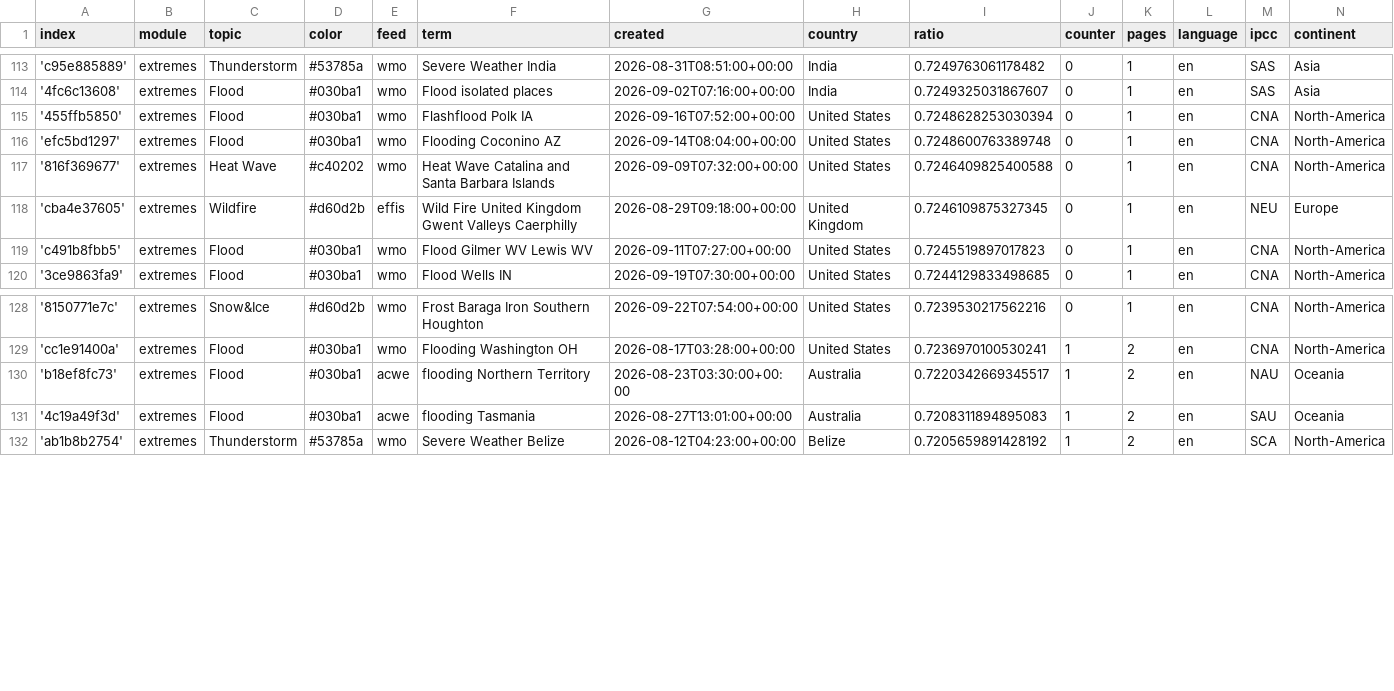
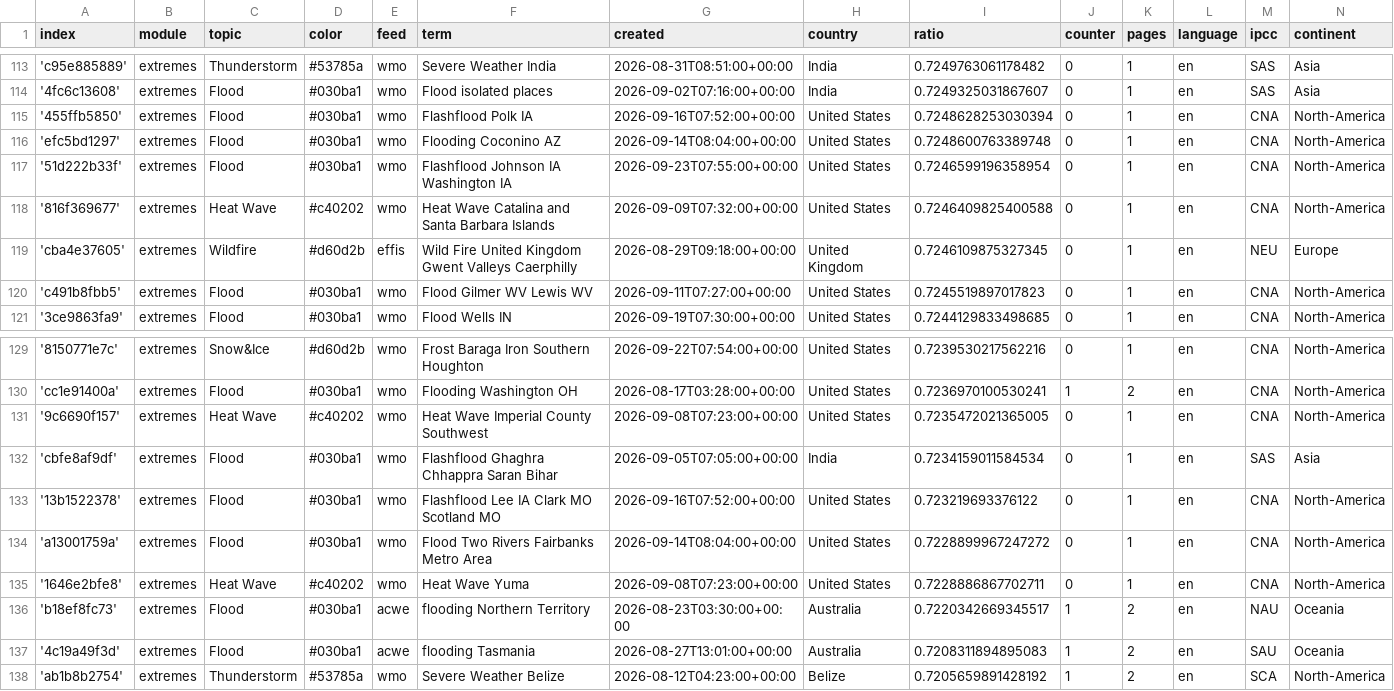
Before and after one commit to picawe-news/englishExtremes, a CSV file: terms.csv, drawn as a sheet; only a part is shown, gaps mark what is left out; the diff names each change by its address in the sheet, - before the commit and + after, or states it on an @@ line.

Commit message:
Commit from GitHub Actions (import:0.0)

```diff
--- a/terms.csv
+++ b/terms.csv
+row 117: '51d222b33f' | extremes | Flood | #030ba1 | wmo | Flashflood Johnson IA Washington IA | 2026-09-23T07:55:00+00:00 | United States | 0.7246599196358954 | 0 | 1 | en | CNA | North-America
+row 131: '9c6690f157' | extremes | Heat Wave | #c40202 | wmo | Heat Wave Imperial County Southwest | 2026-09-08T07:23:00+00:00 | United States | 0.7235472021365005 | 0 | 1 | en | CNA | North-America
+row 132: 'cbfe8af9df' | extremes | Flood | #030ba1 | wmo | Flashflood Ghaghra Chhappra Saran Bihar | 2026-09-05T07:05:00+00:00 | India | 0.7234159011584534 | 0 | 1 | en | SAS | Asia
+row 133: '13b1522378' | extremes | Flood | #030ba1 | wmo | Flashflood Lee IA Clark MO Scotland MO | 2026-09-16T07:52:00+00:00 | United States | 0.723219693376122 | 0 | 1 | en | CNA | North-America
+row 134: 'a13001759a' | extremes | Flood | #030ba1 | wmo | Flood Two Rivers Fairbanks Metro Area | 2026-09-14T08:04:00+00:00 | United States | 0.7228899967247272 | 0 | 1 | en | CNA | North-America
+row 135: '1646e2bfe8' | extremes | Heat Wave | #c40202 | wmo | Heat Wave Yuma | 2026-09-08T07:23:00+00:00 | United States | 0.7228886867702711 | 0 | 1 | en | CNA | North-America
```
